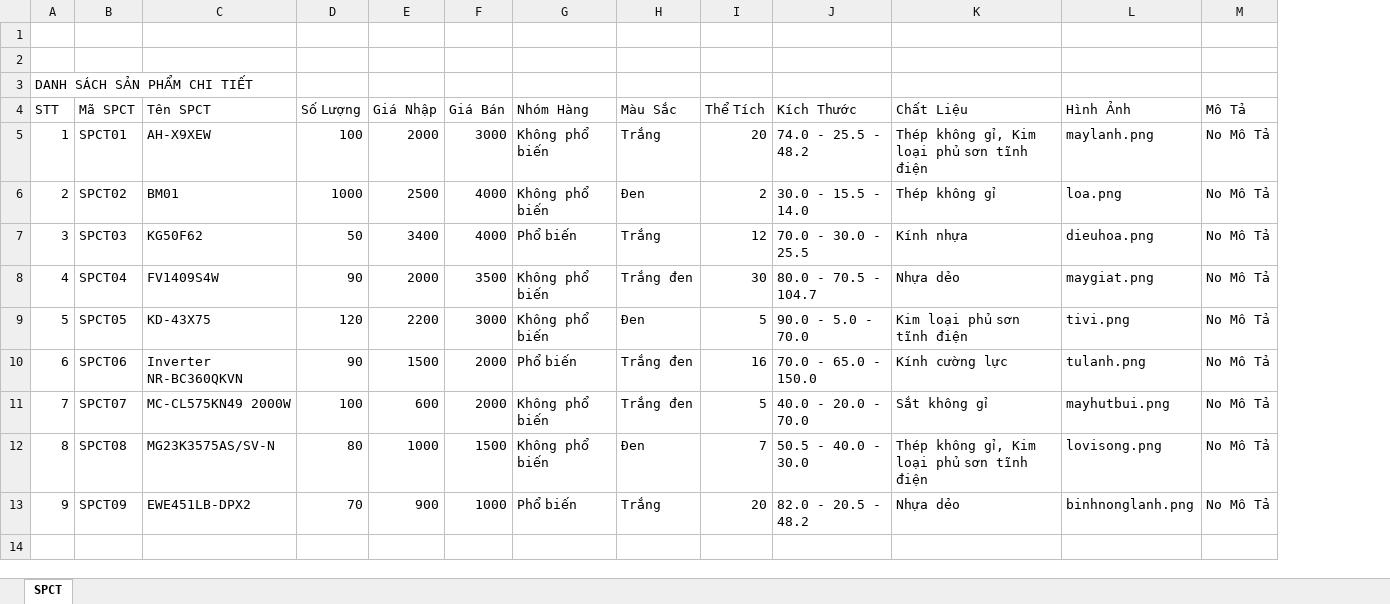
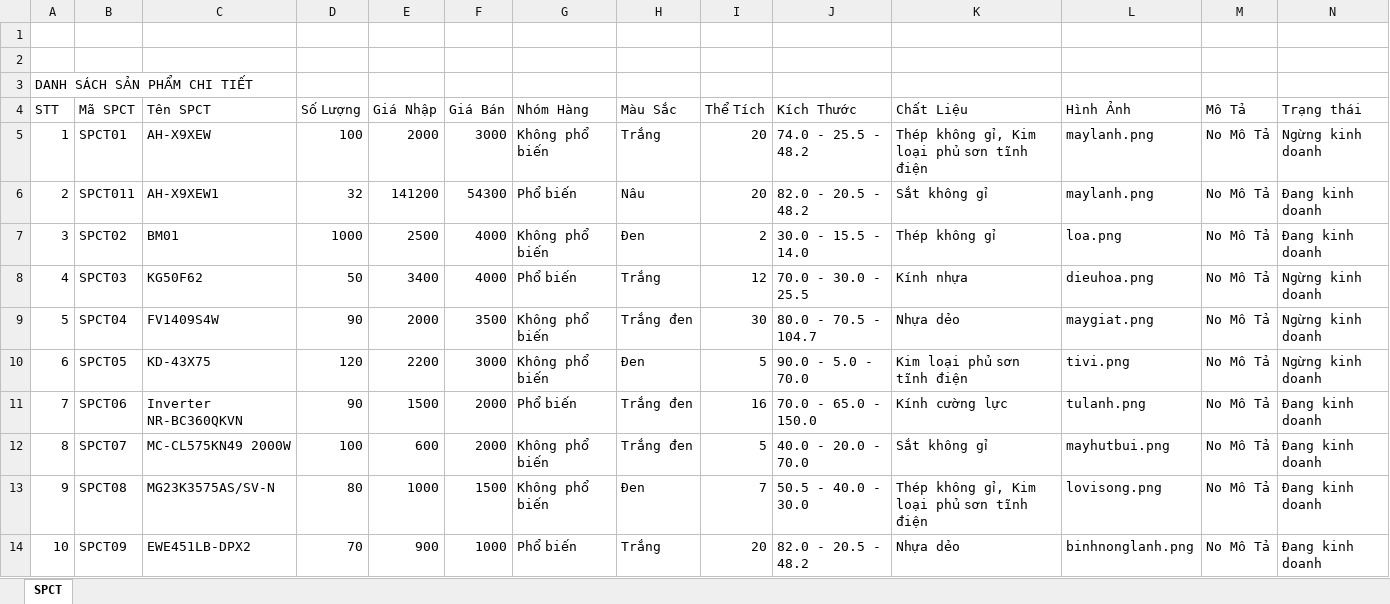
Before and after one commit to nvhct2002vn/DuAn1, an Excel workbook: Dien_May_Do/src/com/dienmaydo/excel/SPCT.xlsx, sheet SPCT, drawn as a sheet; values as stored, in another font and other column widths than the file's, no borders; addresses are those after the commit; the diff names each change by its address in the sheet, - before the commit and + after, or states it on an @@ line.

```diff
--- a/Dien_May_Do/src/com/dienmaydo/excel/SPCT.xlsx (sheet SPCT)
+++ b/Dien_May_Do/src/com/dienmaydo/excel/SPCT.xlsx (sheet SPCT)
+column N (Trạng thái), row 5: Ngừng kinh doanh; rows 7-14: Đang kinh doanh | Ngừng kinh doanh | Ngừng kinh doanh | Ngừng kinh doanh | Đang kinh doanh | Đang kinh doanh | Đang kinh doanh | Đang kinh doanh
+row 6: 2 | SPCT011 | AH-X9XEW1 | 32 | 141200 | 54300 | Phổ biến | Nâu | 20 | 82.0 - 20.5 - 48.2 | Sắt không gỉ | maylanh.png | No Mô Tả | Đang kinh doanh
@@ column A (STT) renumbered from row 7 down @@
```
Also changed, not shown: 6 other files.
